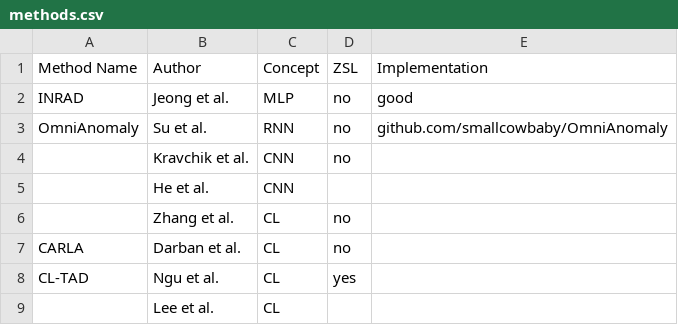
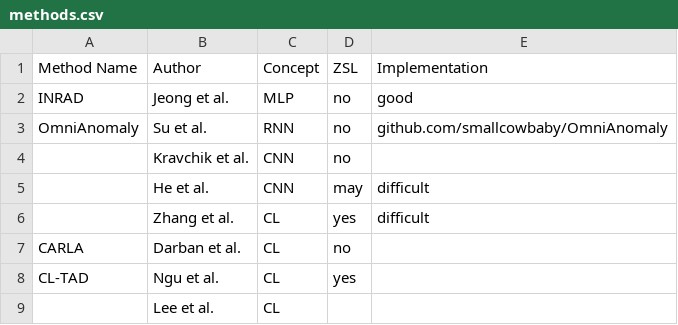
Before and after one commit to johanneshoelker/Smart-Systems-Paper, a CSV file: Findings/methods.csv, drawn as a sheet; only a part is shown.

```diff
--- a/Findings/methods.csv
+++ b/Findings/methods.csv
@@ -4,4 +4,4 @@ OmniAnomaly,Su et al.,RNN,no,github.com/smallcowbaby/OmniAnomaly
 ,Kravchik et al.,CNN,no,
-,He et al.,CNN,,
-,Zhang et al.,CL,no,
+,He et al.,CNN,may,difficult
+,Zhang et al.,CL,yes,difficult
 CARLA,Darban et al.,CL,no,
```
Also changed, not shown: 6 other files.
